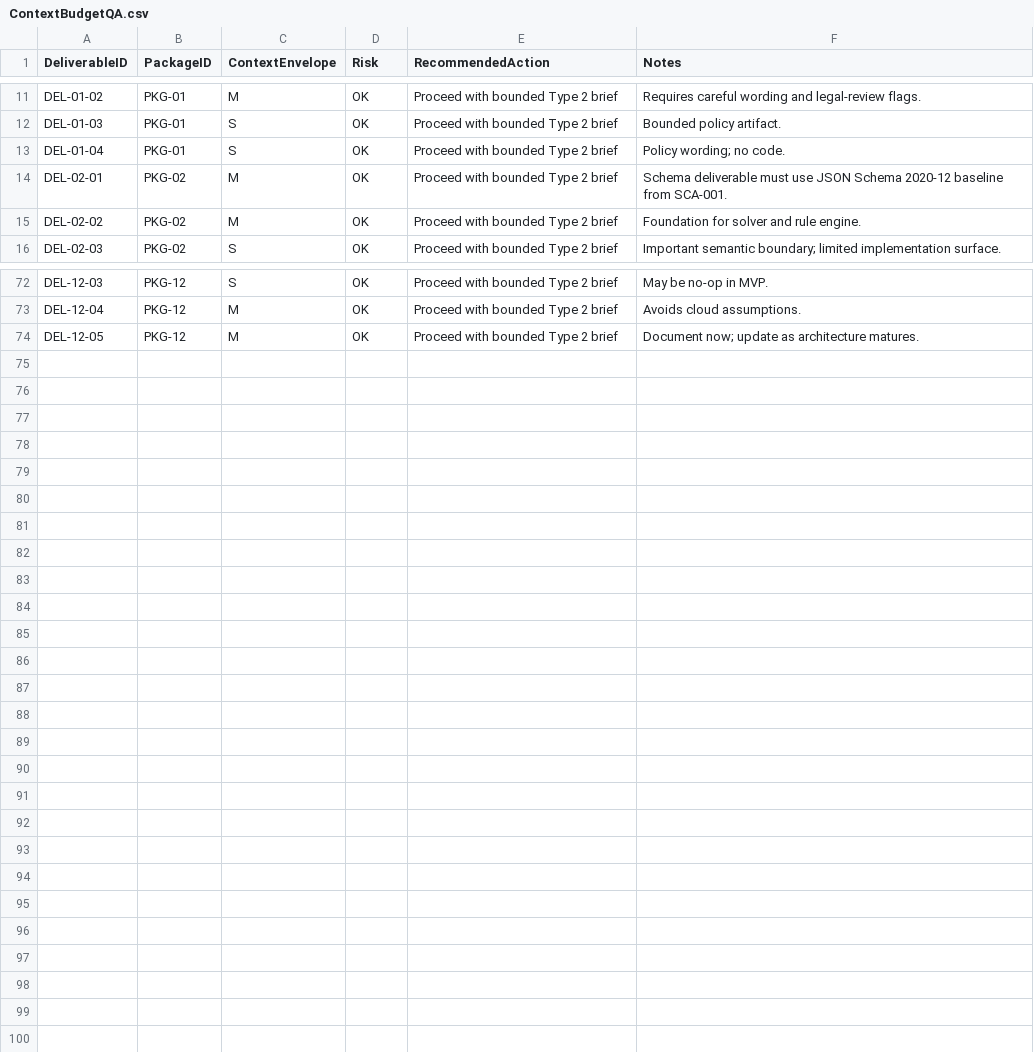
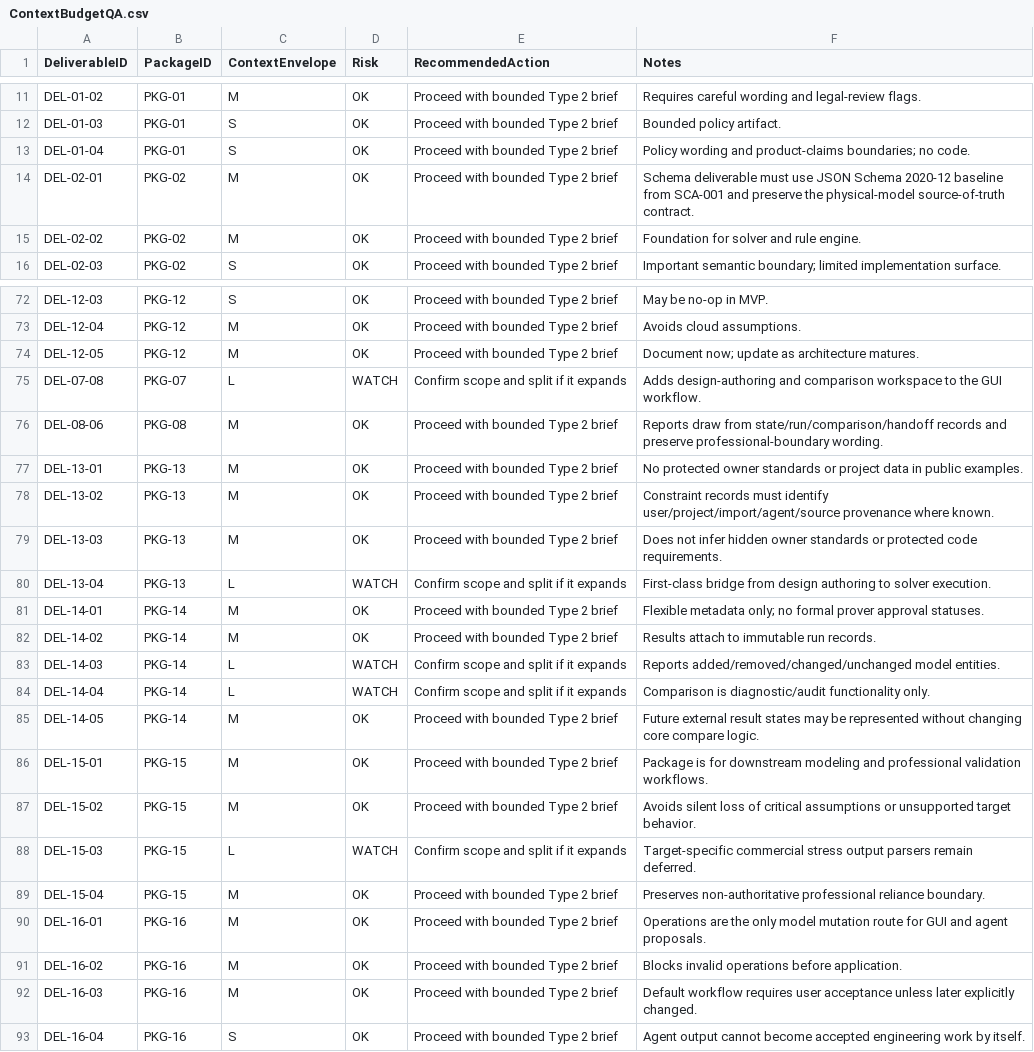
Before and after one commit to sgttomas/chirality-piping, a CSV file: docs/_Registers/ContextBudgetQA.csv, drawn as a sheet; only a part is shown, gaps mark what is left out.

```diff
--- a/docs/_Registers/ContextBudgetQA.csv
+++ b/docs/_Registers/ContextBudgetQA.csv
@@ -12,4 +12,4 @@ DEL-01-02,PKG-01,M,OK,Proceed with bounded Type 2 brief,Requires careful wording
 DEL-01-03,PKG-01,S,OK,Proceed with bounded Type 2 brief,Bounded policy artifact.
-DEL-01-04,PKG-01,S,OK,Proceed with bounded Type 2 brief,Policy wording; no code.
-DEL-02-01,PKG-02,M,OK,Proceed with bounded Type 2 brief,Schema deliverable must use JSON Schema 2020-12 baseline from SCA-001.
+DEL-01-04,PKG-01,S,OK,Proceed with bounded Type 2 brief,Policy wording and product-claims boundaries; no code.
+DEL-02-01,PKG-02,M,OK,Proceed with bounded Type 2 brief,Schema deliverable must use JSON Schema 2020-12 baseline from SCA-001 and preserve the physical-model source-of-truth contract.
 DEL-02-02,PKG-02,M,OK,Proceed with bounded Type 2 brief,Foundation for solver and rule engine.
@@ -74 +74,20 @@ DEL-12-04,PKG-12,M,OK,Proceed with bounded Type 2 brief,Avoids cloud assumptions
 DEL-12-05,PKG-12,M,OK,Proceed with bounded Type 2 brief,Document now; update as architecture matures.
+DEL-07-08,PKG-07,L,WATCH,Confirm scope and split if it expands,Adds design-authoring and comparison workspace to the GUI workflow.
+DEL-08-06,PKG-08,M,OK,Proceed with bounded Type 2 brief,Reports draw from state/run/comparison/handoff records and preserve professional-boundary wording.
+DEL-13-01,PKG-13,M,OK,Proceed with bounded Type 2 brief,No protected owner standards or project data in public examples.
+DEL-13-02,PKG-13,M,OK,Proceed with bounded Type 2 brief,Constraint records must identify user/project/import/agent/source provenance where known.
+DEL-13-03,PKG-13,M,OK,Proceed with bounded Type 2 brief,Does not infer hidden owner standards or protected code requirements.
+DEL-13-04,PKG-13,L,WATCH,Confirm scope and split if it expands,First-class bridge from design authoring to solver execution.
+DEL-14-01,PKG-14,M,OK,Proceed with bounded Type 2 brief,Flexible metadata only; no formal prover approval statuses.
+DEL-14-02,PKG-14,M,OK,Proceed with bounded Type 2 brief,Results attach to immutable run records.
+DEL-14-03,PKG-14,L,WATCH,Confirm scope and split if it expands,Reports added/removed/changed/unchanged model entities.
+DEL-14-04,PKG-14,L,WATCH,Confirm scope and split if it expands,Comparison is diagnostic/audit functionality only.
+DEL-14-05,PKG-14,M,OK,Proceed with bounded Type 2 brief,Future external result states may be represented without changing core compare logic.
+DEL-15-01,PKG-15,M,OK,Proceed with bounded Type 2 brief,Package is for downstream modeling and professional validation workflows.
+DEL-15-02,PKG-15,M,OK,Proceed with bounded Type 2 brief,Avoids silent loss of critical assumptions or unsupported target behavior.
+DEL-15-03,PKG-15,L,WATCH,Confirm scope and split if it expands,Target-specific commercial stress output parsers remain deferred.
+DEL-15-04,PKG-15,M,OK,Proceed with bounded Type 2 brief,Preserves non-authoritative professional reliance boundary.
+DEL-16-01,PKG-16,M,OK,Proceed with bounded Type 2 brief,Operations are the only model mutation route for GUI and agent proposals.
+DEL-16-02,PKG-16,M,OK,Proceed with bounded Type 2 brief,Blocks invalid operations before application.
+DEL-16-03,PKG-16,M,OK,Proceed with bounded Type 2 brief,Default workflow requires user acceptance unless later explicitly changed.
+DEL-16-04,PKG-16,S,OK,Proceed with bounded Type 2 brief,Agent output cannot become accepted engineering work by itself.
```
Also changed, not shown: docs/_Registers/ScopeLedger.csv, 19 other files.
